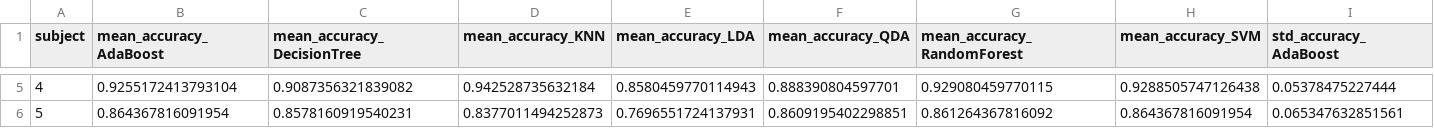
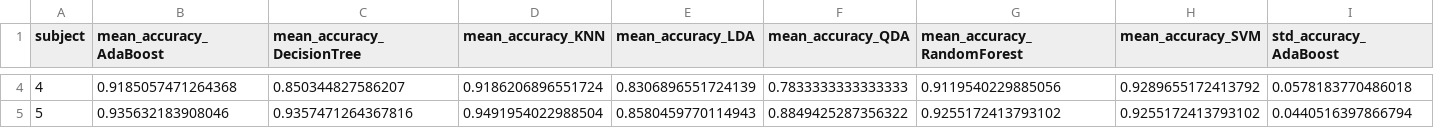
Before and after one commit to pevipe/eeg-eye-state-simulator-backend, a CSV file: results_to_upload/results/individual/10s/all_windows/full_results.csv, drawn as a sheet; only a part is shown, gaps mark what is left out; addresses are those after the commit; the diff covers the shown part only; the diff names each change by its address in the sheet, - before the commit and + after, or states it on an @@ line.

```diff
--- a/results_to_upload/results/individual/10s/all_windows/full_results.csv
+++ b/results_to_upload/results/individual/10s/all_windows/full_results.csv
-B4 (mean_accuracy_AdaBoost): 0.9255172413793104
+B4 (mean_accuracy_AdaBoost): 0.9185057471264368
-C4 (mean_accuracy_DecisionTree): 0.9087356321839082
+C4 (mean_accuracy_DecisionTree): 0.850344827586207
-D4 (mean_accuracy_KNN): 0.942528735632184
+D4 (mean_accuracy_KNN): 0.9186206896551724
-E4 (mean_accuracy_LDA): 0.8580459770114943
+E4 (mean_accuracy_LDA): 0.8306896551724139
-F4 (mean_accuracy_QDA): 0.888390804597701
+F4 (mean_accuracy_QDA): 0.7833333333333333
-G4 (mean_accuracy_RandomForest): 0.929080459770115
+G4 (mean_accuracy_RandomForest): 0.9119540229885056
-H4 (mean_accuracy_SVM): 0.9288505747126438
+H4 (mean_accuracy_SVM): 0.9289655172413792
-I4 (std_accuracy_AdaBoost): 0.05378475227444
+I4 (std_accuracy_AdaBoost): 0.0578183770486018
-B5 (mean_accuracy_AdaBoost): 0.864367816091954
+B5 (mean_accuracy_AdaBoost): 0.935632183908046
-C5 (mean_accuracy_DecisionTree): 0.8578160919540231
+C5 (mean_accuracy_DecisionTree): 0.9357471264367816
-D5 (mean_accuracy_KNN): 0.8377011494252873
+D5 (mean_accuracy_KNN): 0.9491954022988504
-E5 (mean_accuracy_LDA): 0.7696551724137931
+E5 (mean_accuracy_LDA): 0.8580459770114943
-F5 (mean_accuracy_QDA): 0.8609195402298851
+F5 (mean_accuracy_QDA): 0.8849425287356322
-G5 (mean_accuracy_RandomForest): 0.861264367816092
+G5 (mean_accuracy_RandomForest): 0.9255172413793102
-H5 (mean_accuracy_SVM): 0.864367816091954
+H5 (mean_accuracy_SVM): 0.9255172413793102
-I5 (std_accuracy_AdaBoost): 0.065347632851561
+I5 (std_accuracy_AdaBoost): 0.0440516397866794
```
Also changed, not shown: 1 added row, 1 removed row and 68 edited cells elsewhere in this file, results_to_upload/hyperparams/collective/10s/pure_windows.csv, results_to_upload/hyperparams/individual/10s/pure_windows.csv, 23 other files.
